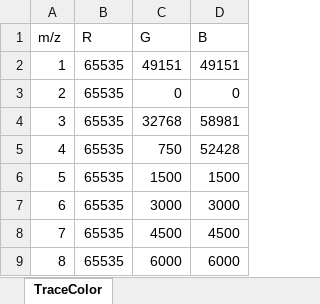
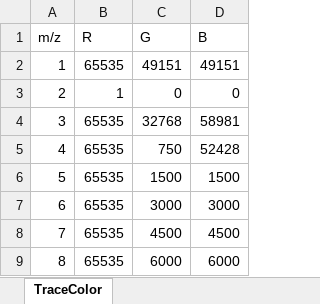
Before and after one commit to o0ru-i0o/Igor-xlx-igor-, an Excel workbook: dist/個人用設定.xlsx, sheet TraceColor, drawn as a sheet; only a part is shown; values as stored, in another font and other column widths than the file's, no borders; the diff names each change by its address in the sheet, - before the commit and + after, or states it on an @@ line.

```diff
--- a/dist/個人用設定.xlsx (sheet TraceColor)
+++ b/dist/個人用設定.xlsx (sheet TraceColor)
-B3 (R): 65535
+B3 (R): 1
```
Also changed, not shown: 個人用設定.xlsx, 4 other files.
